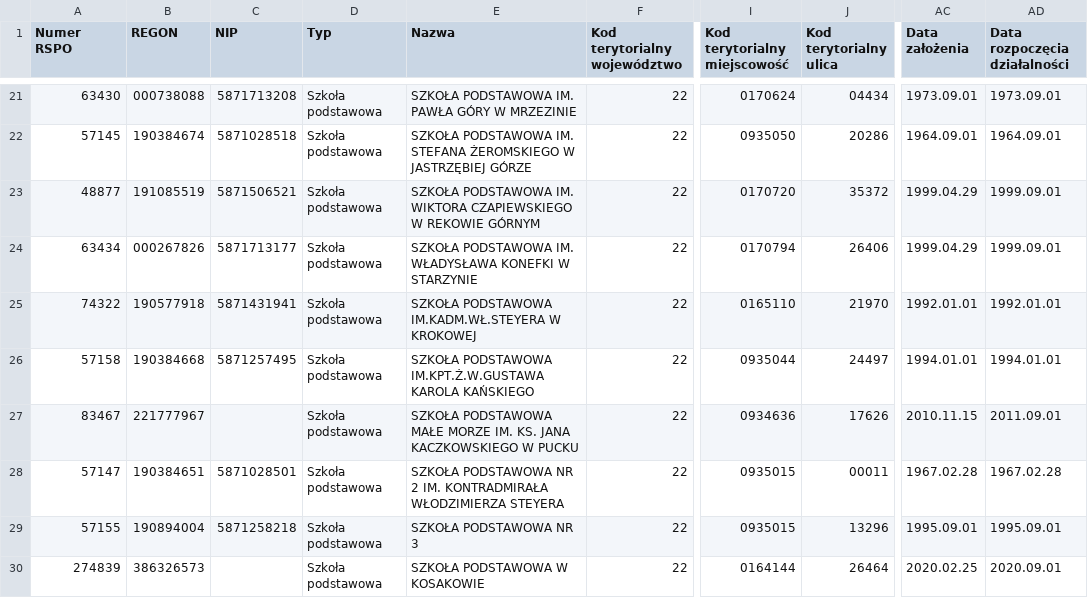
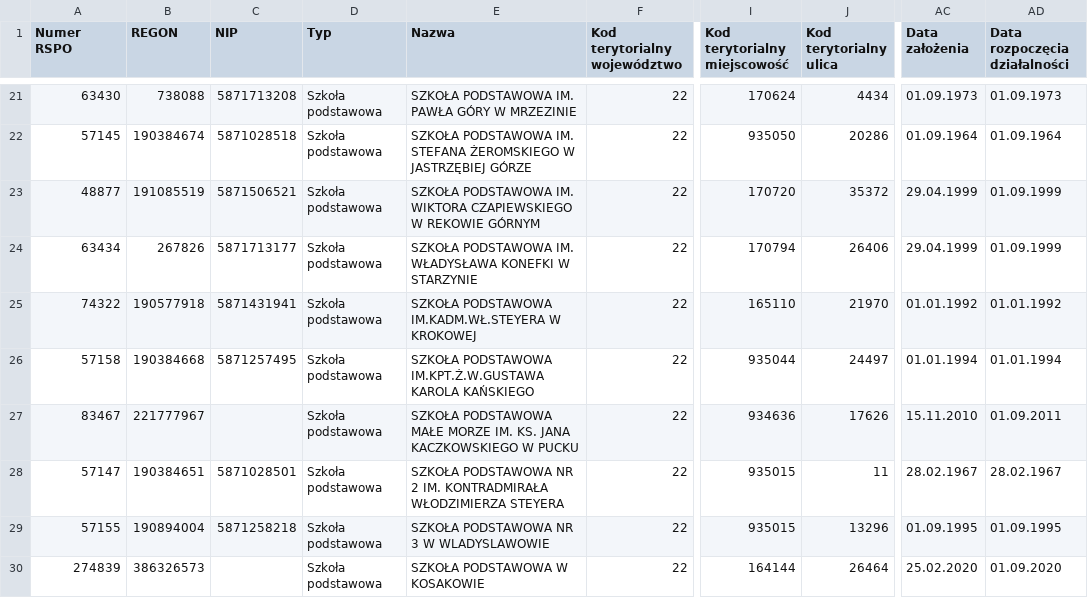
Before and after one commit to ImpossibleYTPL/praktyki, a CSV file: rspo_2023_03_06.csv, drawn as a sheet; only a part is shown, gaps mark what is left out; the diff covers the shown part only; the diff names each change by its address in the sheet, - before the commit and + after, or states it on an @@ line.

```diff
--- a/rspo_2023_03_06.csv
+++ b/rspo_2023_03_06.csv
-B21 (REGON): 000738088
+B21 (REGON): 738088
-I21 (Kod terytorialny miejscowość): 0170624
+I21 (Kod terytorialny miejscowość): 170624
-J21 (Kod terytorialny ulica): 04434
+J21 (Kod terytorialny ulica): 4434
-AC21 (Data założenia): 1973.09.01
+AC21 (Data założenia): 01.09.1973
-AD21 (Data rozpoczęcia działalności): 1973.09.01
+AD21 (Data rozpoczęcia działalności): 01.09.1973
-I22 (Kod terytorialny miejscowość): 0935050
+I22 (Kod terytorialny miejscowość): 935050
-AC22 (Data założenia): 1964.09.01
+AC22 (Data założenia): 01.09.1964
-AD22 (Data rozpoczęcia działalności): 1964.09.01
+AD22 (Data rozpoczęcia działalności): 01.09.1964
-I23 (Kod terytorialny miejscowość): 0170720
+I23 (Kod terytorialny miejscowość): 170720
-AC23:AC24 (Data założenia): 1999.04.29
+AC23:AC24 (Data założenia): 29.04.1999
-AD23:AD24 (Data rozpoczęcia działalności): 1999.09.01
+AD23:AD24 (Data rozpoczęcia działalności): 01.09.1999
-B24 (REGON): 000267826
+B24 (REGON): 267826
-I24 (Kod terytorialny miejscowość): 0170794
+I24 (Kod terytorialny miejscowość): 170794
-I25 (Kod terytorialny miejscowość): 0165110
+I25 (Kod terytorialny miejscowość): 165110
-AC25 (Data założenia): 1992.01.01
+AC25 (Data założenia): 01.01.1992
-AD25 (Data rozpoczęcia działalności): 1992.01.01
+AD25 (Data rozpoczęcia działalności): 01.01.1992
-I26 (Kod terytorialny miejscowość): 0935044
+I26 (Kod terytorialny miejscowość): 935044
-AC26 (Data założenia): 1994.01.01
+AC26 (Data założenia): 01.01.1994
-AD26 (Data rozpoczęcia działalności): 1994.01.01
+AD26 (Data rozpoczęcia działalności): 01.01.1994
-I27 (Kod terytorialny miejscowość): 0934636
+I27 (Kod terytorialny miejscowość): 934636
-AC27 (Data założenia): 2010.11.15
+AC27 (Data założenia): 15.11.2010
-AD27 (Data rozpoczęcia działalności): 2011.09.01
+AD27 (Data rozpoczęcia działalności): 01.09.2011
-I28:I29 (Kod terytorialny miejscowość): 0935015
+I28:I29 (Kod terytorialny miejscowość): 935015
-J28 (Kod terytorialny ulica): 00011
+J28 (Kod terytorialny ulica): 11
-AC28 (Data założenia): 1967.02.28
+AC28 (Data założenia): 28.02.1967
-AD28 (Data rozpoczęcia działalności): 1967.02.28
+AD28 (Data rozpoczęcia działalności): 28.02.1967
-E29 (Nazwa): SZKOŁA PODSTAWOWA NR 3
+E29 (Nazwa): SZKOŁA PODSTAWOWA NR 3 W WLADYSLAWOWIE
-AC29 (Data założenia): 1995.09.01
+AC29 (Data założenia): 01.09.1995
-AD29 (Data rozpoczęcia działalności): 1995.09.01
+AD29 (Data rozpoczęcia działalności): 01.09.1995
-I30 (Kod terytorialny miejscowość): 0164144
+I30 (Kod terytorialny miejscowość): 164144
-AC30 (Data założenia): 2020.02.25
+AC30 (Data założenia): 25.02.2020
-AD30 (Data rozpoczęcia działalności): 2020.09.01
+AD30 (Data rozpoczęcia działalności): 01.09.2020
```
Also changed, not shown: 87 edited cells elsewhere in this file.
